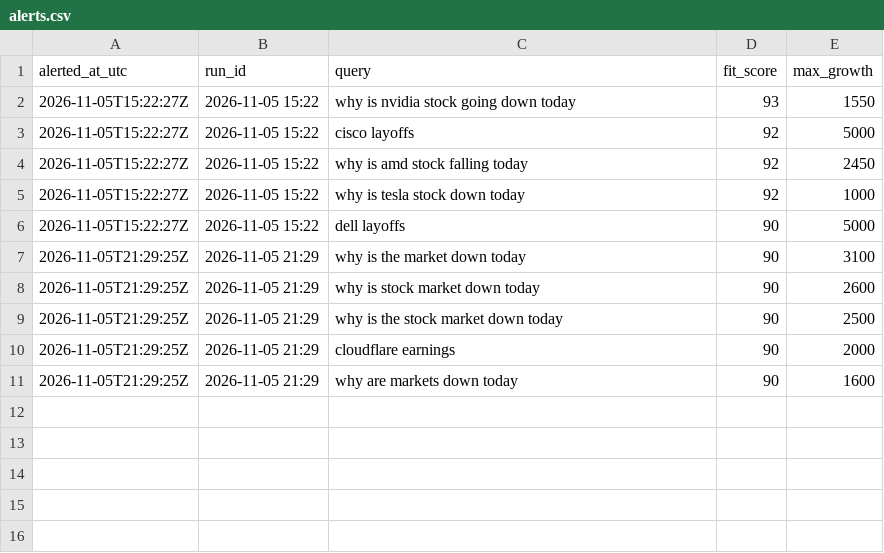
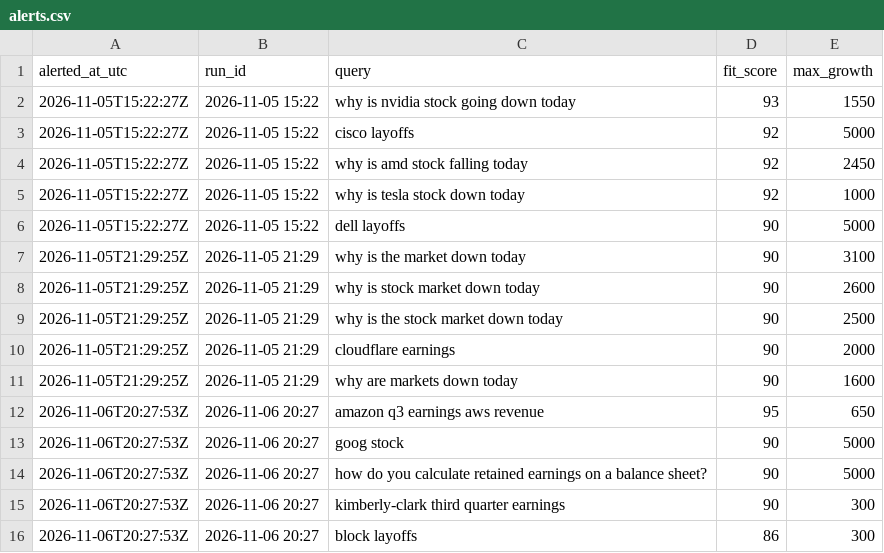
Before and after one commit to JosePenaS/inflow_tracker, a CSV file: data/alerts.csv, drawn as a sheet.

```diff
--- a/data/alerts.csv
+++ b/data/alerts.csv
@@ -11 +11,6 @@ alerted_at_utc,run_id,query,fit_score,max_growth
 2026-11-05T21:29:25Z,2026-11-05 21:29,why are markets down today,90,1600
+2026-11-06T20:27:53Z,2026-11-06 20:27,amazon q3 earnings aws revenue,95,650
+2026-11-06T20:27:53Z,2026-11-06 20:27,goog stock,90,5000
+2026-11-06T20:27:53Z,2026-11-06 20:27,how do you calculate retained earnings on a balance sheet?,90,5000
+2026-11-06T20:27:53Z,2026-11-06 20:27,kimberly-clark third quarter earnings,90,300
+2026-11-06T20:27:53Z,2026-11-06 20:27,block layoffs,86,300
```
Also changed, not shown: data/run_log.csv, 2 other files.
